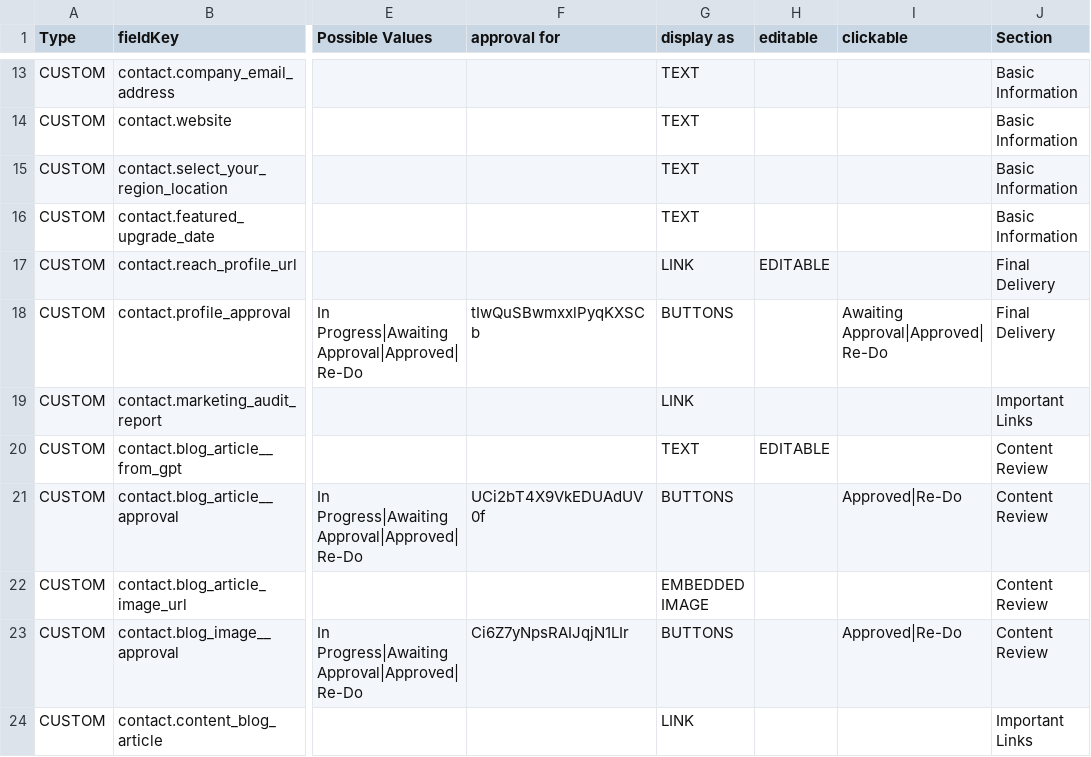
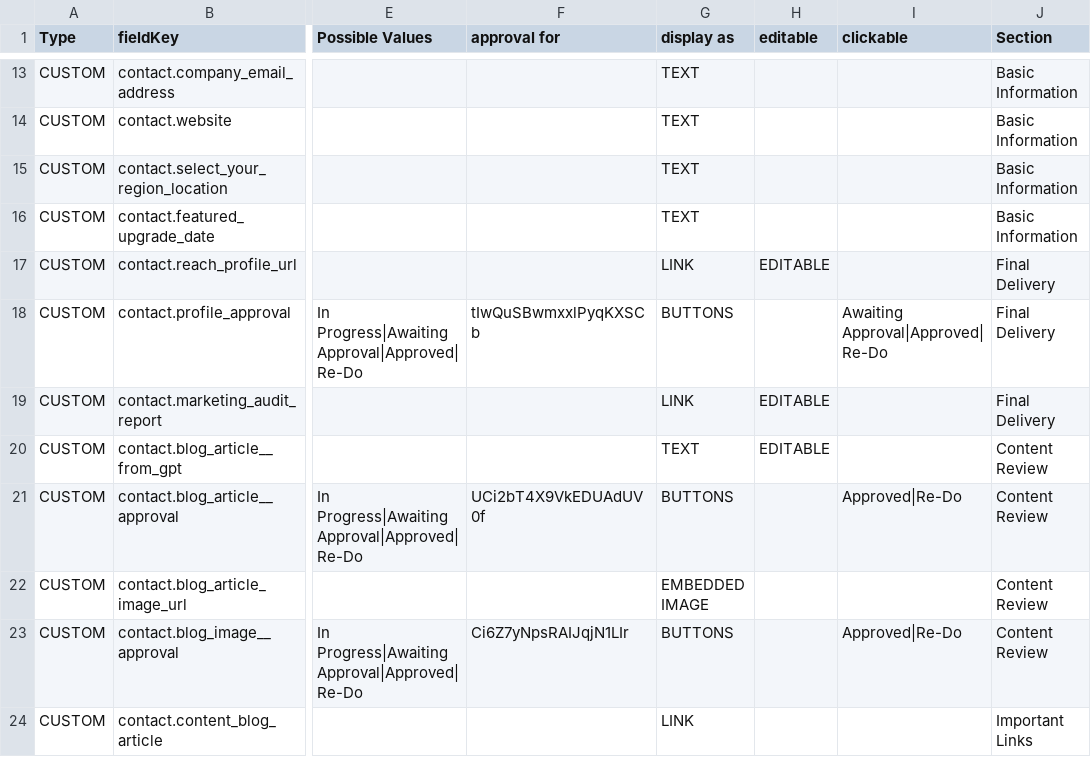
Before and after one commit to karatechopping/buylocal-all-approvals, a CSV file: customfields/customfields.csv, drawn as a sheet; only a part is shown, gaps mark what is left out; the diff names each change by its address in the sheet, - before the commit and + after, or states it on an @@ line.

Commit message:
csv change

```diff
--- a/customfields/customfields.csv
+++ b/customfields/customfields.csv
-H19 (editable): (empty)
+H19 (editable): EDITABLE
-J19 (Section): Important Links
+J19 (Section): Final Delivery
```
